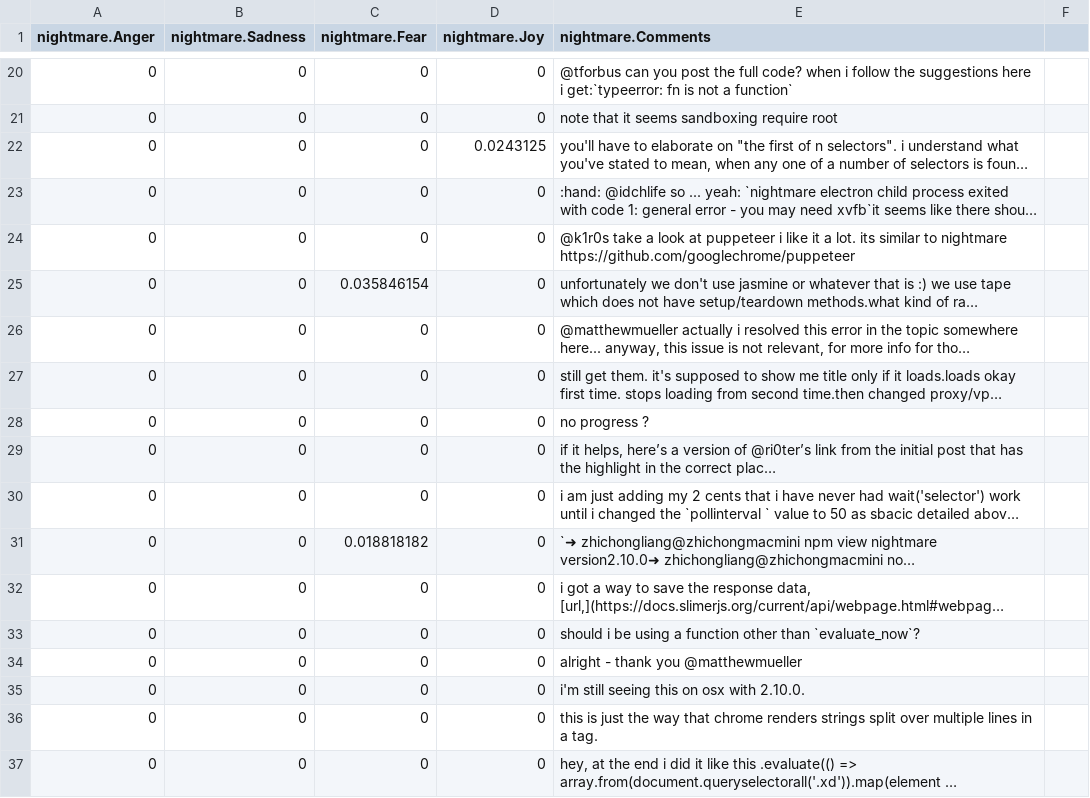
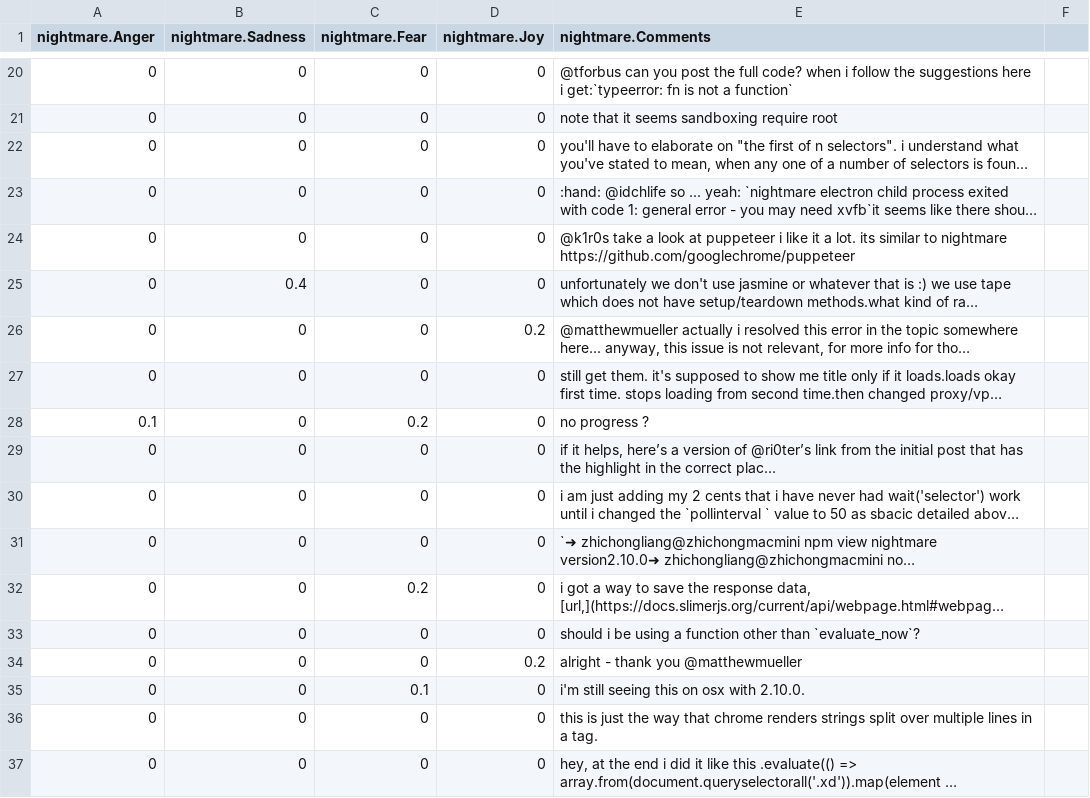
Before and after one commit to krissnnaa/Emotion_Dynamics, a CSV file: emodCSV-mannual labeling/nightmare.csv, drawn as a sheet; only a part is shown, gaps mark what is left out; long unchanged cells end in …; the diff covers the shown part only; the diff names each change by its address in the sheet, - before the commit and + after, or states it on an @@ line.

```diff
--- a/emodCSV-mannual labeling/nightmare.csv
+++ b/emodCSV-mannual labeling/nightmare.csv
-D22 (nightmare.Joy): 0.0243125
+D22 (nightmare.Joy): 0
-B25 (nightmare.Sadness): 0
+B25 (nightmare.Sadness): 0.4
-C25 (nightmare.Fear): 0.035846154
+C25 (nightmare.Fear): 0
-D26 (nightmare.Joy): 0
+D26 (nightmare.Joy): 0.2
-A28 (nightmare.Anger): 0
+A28 (nightmare.Anger): 0.1
-C28 (nightmare.Fear): 0
+C28 (nightmare.Fear): 0.2
-C31 (nightmare.Fear): 0.018818182
+C31 (nightmare.Fear): 0
-C32 (nightmare.Fear): 0
+C32 (nightmare.Fear): 0.2
-D34 (nightmare.Joy): 0
+D34 (nightmare.Joy): 0.2
-C35 (nightmare.Fear): 0
+C35 (nightmare.Fear): 0.1
```
Also changed, not shown: 2 added rows, 2 removed rows and 63 edited cells elsewhere in this file, emodCSV-mannual labeling/marko.csv, emodCSV-mannual labeling/moya.csv, 1 other file.
